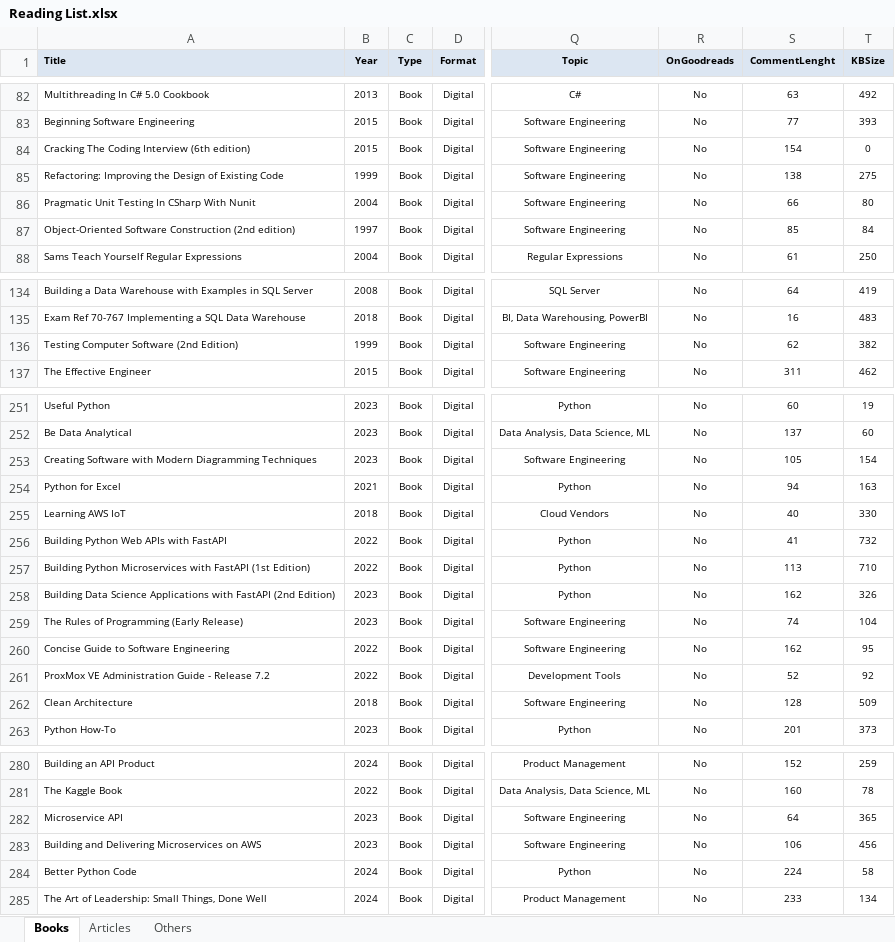
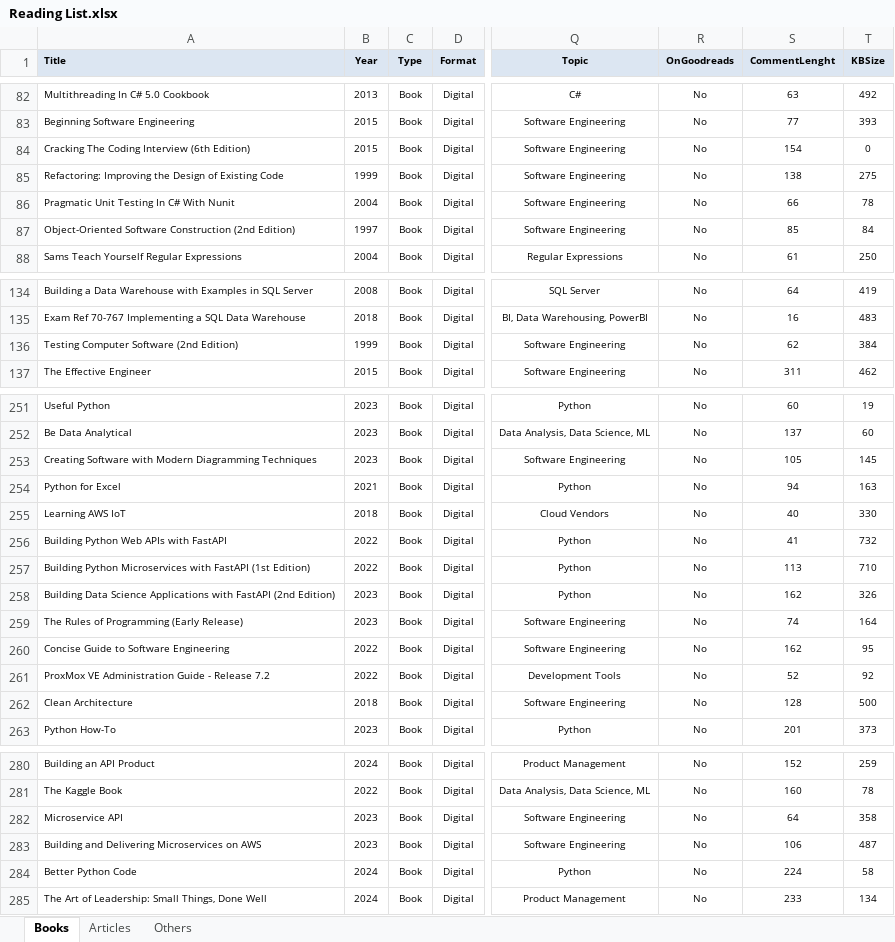
Before and after one commit to numbworks/nwreadinglist, an Excel workbook: data/Reading List.xlsx, sheet Books, drawn as a sheet; only a part is shown, gaps mark what is left out; values as stored, in another font and other column widths than the file's, no borders; the diff covers the shown part only; the diff names each change by its address in the sheet, - before the commit and + after, or states it on an @@ line.

```diff
--- a/data/Reading List.xlsx (sheet Books)
+++ b/data/Reading List.xlsx (sheet Books)
-A84 (Title): Cracking The Coding Interview (6th edition)
+A84 (Title): Cracking The Coding Interview (6th Edition)
-A86 (Title): Pragmatic Unit Testing In CSharp With Nunit
+A86 (Title): Pragmatic Unit Testing In C# With Nunit
-T86 (KBSize): 80
+T86 (KBSize): 78
-A87 (Title): …Construction (2nd edition)
+A87 (Title): …Construction (2nd Edition)
-T136 (KBSize): 382
+T136 (KBSize): 384
-T253 (KBSize): 154
+T253 (KBSize): 145
-T259 (KBSize): 104
+T259 (KBSize): 164
-T262 (KBSize): 509
+T262 (KBSize): 500
-T282 (KBSize): 365
+T282 (KBSize): 358
-T283 (KBSize): 456
+T283 (KBSize): 487
```
Also changed, not shown: 2 edited cells and cell formats elsewhere in this sheet.
